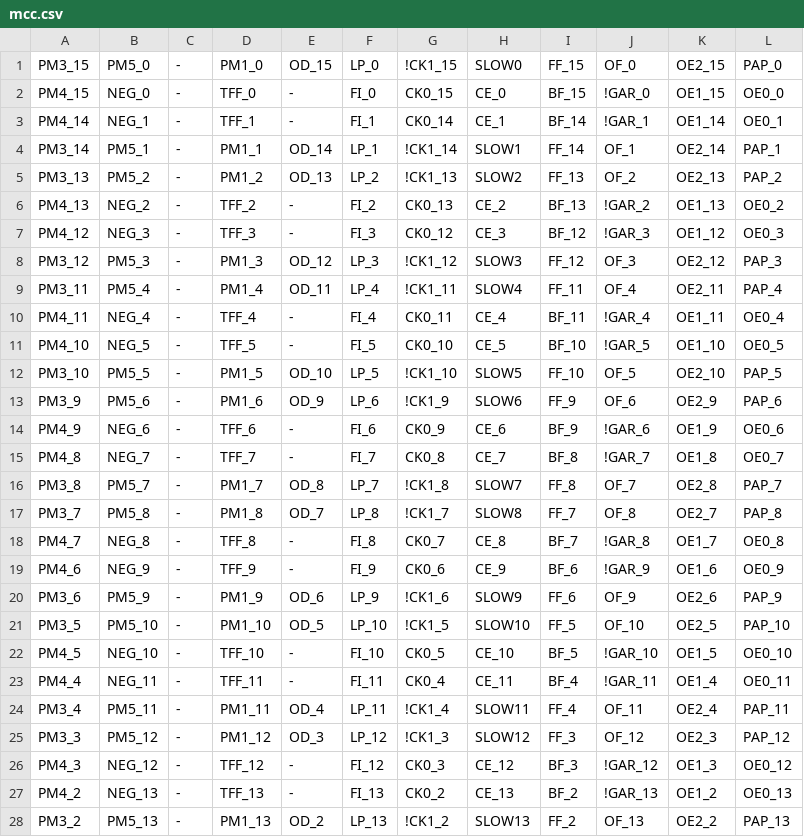
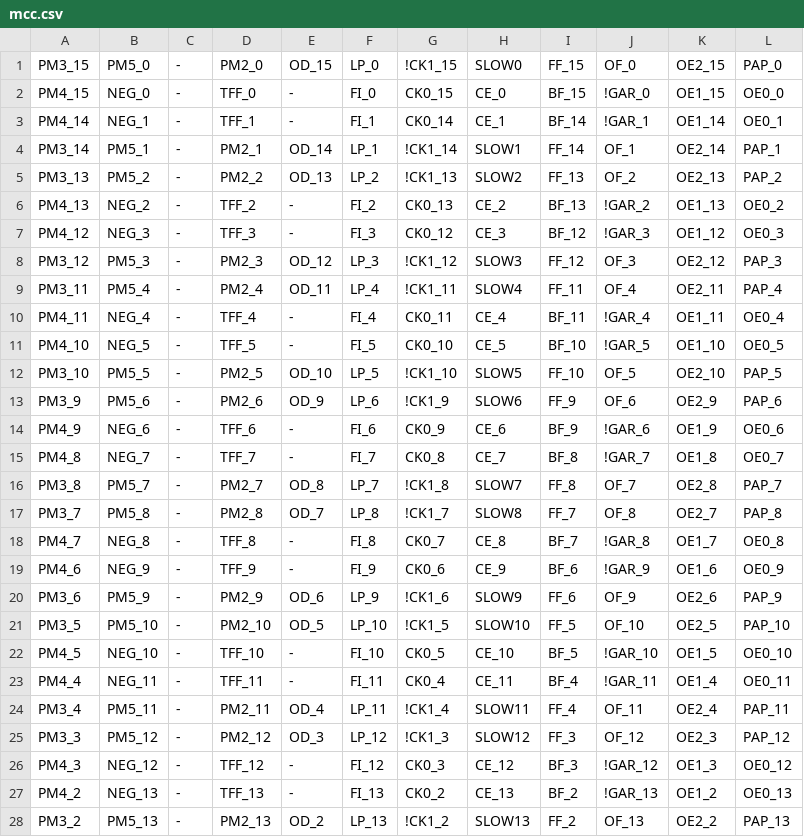
Before and after one commit to ikle/plastique, a CSV file: fuzzer/db/atmel/f1502/mcc.csv, drawn as a sheet; only a part is shown; the diff covers the shown part only.

Commit message:
ATF1502 PT Mask-out Config fuzzer: rework test, fix PM2 test

```diff
--- a/fuzzer/db/atmel/f1502/mcc.csv
+++ b/fuzzer/db/atmel/f1502/mcc.csv
@@ -1,28 +1,28 @@
-PM3_15,PM5_0,-,PM1_0,OD_15,LP_0,!CK1_15,SLOW0,FF_15,OF_0,OE2_15,PAP_0
+PM3_15,PM5_0,-,PM2_0,OD_15,LP_0,!CK1_15,SLOW0,FF_15,OF_0,OE2_15,PAP_0
 PM4_15,NEG_0,-,TFF_0,-,FI_0,CK0_15,CE_0,BF_15,!GAR_0,OE1_15,OE0_0
 PM4_14,NEG_1,-,TFF_1,-,FI_1,CK0_14,CE_1,BF_14,!GAR_1,OE1_14,OE0_1
-PM3_14,PM5_1,-,PM1_1,OD_14,LP_1,!CK1_14,SLOW1,FF_14,OF_1,OE2_14,PAP_1
-PM3_13,PM5_2,-,PM1_2,OD_13,LP_2,!CK1_13,SLOW2,FF_13,OF_2,OE2_13,PAP_2
+PM3_14,PM5_1,-,PM2_1,OD_14,LP_1,!CK1_14,SLOW1,FF_14,OF_1,OE2_14,PAP_1
+PM3_13,PM5_2,-,PM2_2,OD_13,LP_2,!CK1_13,SLOW2,FF_13,OF_2,OE2_13,PAP_2
 PM4_13,NEG_2,-,TFF_2,-,FI_2,CK0_13,CE_2,BF_13,!GAR_2,OE1_13,OE0_2
 PM4_12,NEG_3,-,TFF_3,-,FI_3,CK0_12,CE_3,BF_12,!GAR_3,OE1_12,OE0_3
-PM3_12,PM5_3,-,PM1_3,OD_12,LP_3,!CK1_12,SLOW3,FF_12,OF_3,OE2_12,PAP_3
-PM3_11,PM5_4,-,PM1_4,OD_11,LP_4,!CK1_11,SLOW4,FF_11,OF_4,OE2_11,PAP_4
+PM3_12,PM5_3,-,PM2_3,OD_12,LP_3,!CK1_12,SLOW3,FF_12,OF_3,OE2_12,PAP_3
+PM3_11,PM5_4,-,PM2_4,OD_11,LP_4,!CK1_11,SLOW4,FF_11,OF_4,OE2_11,PAP_4
 PM4_11,NEG_4,-,TFF_4,-,FI_4,CK0_11,CE_4,BF_11,!GAR_4,OE1_11,OE0_4
 PM4_10,NEG_5,-,TFF_5,-,FI_5,CK0_10,CE_5,BF_10,!GAR_5,OE1_10,OE0_5
-PM3_10,PM5_5,-,PM1_5,OD_10,LP_5,!CK1_10,SLOW5,FF_10,OF_5,OE2_10,PAP_5
-PM3_9,PM5_6,-,PM1_6,OD_9,LP_6,!CK1_9,SLOW6,FF_9,OF_6,OE2_9,PAP_6
+PM3_10,PM5_5,-,PM2_5,OD_10,LP_5,!CK1_10,SLOW5,FF_10,OF_5,OE2_10,PAP_5
+PM3_9,PM5_6,-,PM2_6,OD_9,LP_6,!CK1_9,SLOW6,FF_9,OF_6,OE2_9,PAP_6
 PM4_9,NEG_6,-,TFF_6,-,FI_6,CK0_9,CE_6,BF_9,!GAR_6,OE1_9,OE0_6
 PM4_8,NEG_7,-,TFF_7,-,FI_7,CK0_8,CE_7,BF_8,!GAR_7,OE1_8,OE0_7
-PM3_8,PM5_7,-,PM1_7,OD_8,LP_7,!CK1_8,SLOW7,FF_8,OF_7,OE2_8,PAP_7
-PM3_7,PM5_8,-,PM1_8,OD_7,LP_8,!CK1_7,SLOW8,FF_7,OF_8,OE2_7,PAP_8
+PM3_8,PM5_7,-,PM2_7,OD_8,LP_7,!CK1_8,SLOW7,FF_8,OF_7,OE2_8,PAP_7
+PM3_7,PM5_8,-,PM2_8,OD_7,LP_8,!CK1_7,SLOW8,FF_7,OF_8,OE2_7,PAP_8
 PM4_7,NEG_8,-,TFF_8,-,FI_8,CK0_7,CE_8,BF_7,!GAR_8,OE1_7,OE0_8
 PM4_6,NEG_9,-,TFF_9,-,FI_9,CK0_6,CE_9,BF_6,!GAR_9,OE1_6,OE0_9
-PM3_6,PM5_9,-,PM1_9,OD_6,LP_9,!CK1_6,SLOW9,FF_6,OF_9,OE2_6,PAP_9
-PM3_5,PM5_10,-,PM1_10,OD_5,LP_10,!CK1_5,SLOW10,FF_5,OF_10,OE2_5,PAP_10
+PM3_6,PM5_9,-,PM2_9,OD_6,LP_9,!CK1_6,SLOW9,FF_6,OF_9,OE2_6,PAP_9
+PM3_5,PM5_10,-,PM2_10,OD_5,LP_10,!CK1_5,SLOW10,FF_5,OF_10,OE2_5,PAP_10
 PM4_5,NEG_10,-,TFF_10,-,FI_10,CK0_5,CE_10,BF_5,!GAR_10,OE1_5,OE0_10
 PM4_4,NEG_11,-,TFF_11,-,FI_11,CK0_4,CE_11,BF_4,!GAR_11,OE1_4,OE0_11
-PM3_4,PM5_11,-,PM1_11,OD_4,LP_11,!CK1_4,SLOW11,FF_4,OF_11,OE2_4,PAP_11
-PM3_3,PM5_12,-,PM1_12,OD_3,LP_12,!CK1_3,SLOW12,FF_3,OF_12,OE2_3,PAP_12
+PM3_4,PM5_11,-,PM2_11,OD_4,LP_11,!CK1_4,SLOW11,FF_4,OF_11,OE2_4,PAP_11
+PM3_3,PM5_12,-,PM2_12,OD_3,LP_12,!CK1_3,SLOW12,FF_3,OF_12,OE2_3,PAP_12
 PM4_3,NEG_12,-,TFF_12,-,FI_12,CK0_3,CE_12,BF_3,!GAR_12,OE1_3,OE0_12
 PM4_2,NEG_13,-,TFF_13,-,FI_13,CK0_2,CE_13,BF_2,!GAR_13,OE1_2,OE0_13
-PM3_2,PM5_13,-,PM1_13,OD_2,LP_13,!CK1_2,SLOW13,FF_2,OF_13,OE2_2,PAP_13
+PM3_2,PM5_13,-,PM2_13,OD_2,LP_13,!CK1_2,SLOW13,FF_2,OF_13,OE2_2,PAP_13
```
Also changed, not shown: 2 edited cells elsewhere in this file, 1 other file.
